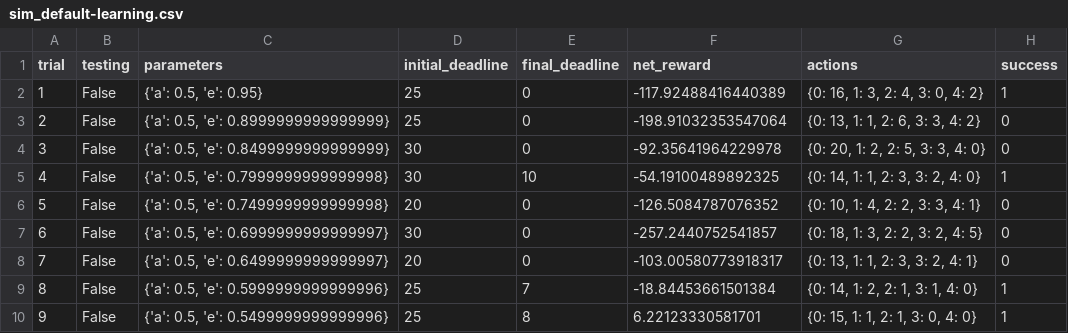
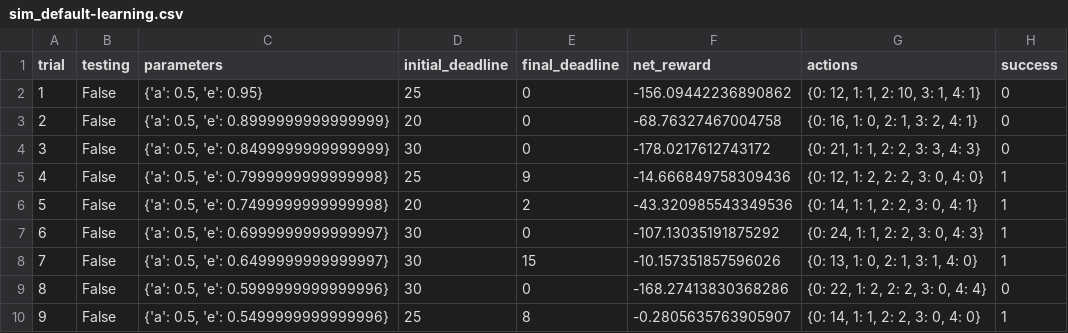
Before and after one commit to ctiagotb/smartcab-qlearning, a CSV file: logs/sim_default-learning.csv, drawn as a sheet; only a part is shown; the diff covers the shown part only.

```diff
--- a/logs/sim_default-learning.csv
+++ b/logs/sim_default-learning.csv
@@ -1,10 +1,10 @@
 trial,testing,parameters,initial_deadline,final_deadline,net_reward,actions,success
-1,False,"{'a': 0.5, 'e': 0.95}",25,0,-117.92488416440389,"{0: 16, 1: 3, 2: 4, 3: 0, 4: 2}",1
-2,False,"{'a': 0.5, 'e': 0.8999999999999999}",25,0,-198.91032353547064,"{0: 13, 1: 1, 2: 6, 3: 3, 4: 2}",0
-3,False,"{'a': 0.5, 'e': 0.8499999999999999}",30,0,-92.35641964229978,"{0: 20, 1: 2, 2: 5, 3: 3, 4: 0}",0
-4,False,"{'a': 0.5, 'e': 0.7999999999999998}",30,10,-54.19100489892325,"{0: 14, 1: 1, 2: 3, 3: 2, 4: 0}",1
-5,False,"{'a': 0.5, 'e': 0.7499999999999998}",20,0,-126.5084787076352,"{0: 10, 1: 4, 2: 2, 3: 3, 4: 1}",0
-6,False,"{'a': 0.5, 'e': 0.6999999999999997}",30,0,-257.2440752541857,"{0: 18, 1: 3, 2: 2, 3: 2, 4: 5}",0
-7,False,"{'a': 0.5, 'e': 0.6499999999999997}",20,0,-103.00580773918317,"{0: 13, 1: 1, 2: 3, 3: 2, 4: 1}",0
-8,False,"{'a': 0.5, 'e': 0.5999999999999996}",25,7,-18.84453661501384,"{0: 14, 1: 2, 2: 1, 3: 1, 4: 0}",1
-9,False,"{'a': 0.5, 'e': 0.5499999999999996}",25,8,6.22123330581701,"{0: 15, 1: 1, 2: 1, 3: 0, 4: 0}",1
+1,False,"{'a': 0.5, 'e': 0.95}",25,0,-156.09442236890862,"{0: 12, 1: 1, 2: 10, 3: 1, 4: 1}",0
+2,False,"{'a': 0.5, 'e': 0.8999999999999999}",20,0,-68.76327467004758,"{0: 16, 1: 0, 2: 1, 3: 2, 4: 1}",0
+3,False,"{'a': 0.5, 'e': 0.8499999999999999}",30,0,-178.0217612743172,"{0: 21, 1: 1, 2: 2, 3: 3, 4: 3}",0
+4,False,"{'a': 0.5, 'e': 0.7999999999999998}",25,9,-14.666849758309436,"{0: 12, 1: 2, 2: 2, 3: 0, 4: 0}",1
+5,False,"{'a': 0.5, 'e': 0.7499999999999998}",20,2,-43.320985543349536,"{0: 14, 1: 1, 2: 2, 3: 0, 4: 1}",1
+6,False,"{'a': 0.5, 'e': 0.6999999999999997}",30,0,-107.13035191875292,"{0: 24, 1: 1, 2: 2, 3: 0, 4: 3}",1
+7,False,"{'a': 0.5, 'e': 0.6499999999999997}",30,15,-10.157351857596026,"{0: 13, 1: 0, 2: 1, 3: 1, 4: 0}",1
+8,False,"{'a': 0.5, 'e': 0.5999999999999996}",30,0,-168.27413830368286,"{0: 22, 1: 2, 2: 2, 3: 0, 4: 4}",0
+9,False,"{'a': 0.5, 'e': 0.5499999999999996}",25,8,-0.2805635763905907,"{0: 14, 1: 1, 2: 2, 3: 0, 4: 0}",1
```
Also changed, not shown: 84 edited cells elsewhere in this file, logs/sim_no-learning.csv, 8 other files.
